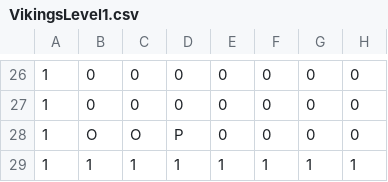
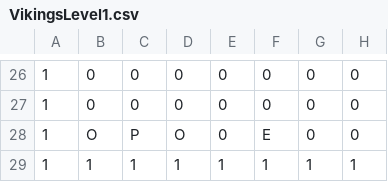
Before and after one commit to samarthlamba/Object_Oriented_Game_Architecture, a CSV file: src/resources/VikingsLevel1.csv, drawn as a sheet; only a part is shown, gaps mark what is left out; the diff names each change by its address in the sheet, - before the commit and + after, or states it on an @@ line.

```diff
--- a/src/resources/VikingsLevel1.csv
+++ b/src/resources/VikingsLevel1.csv
-C28: O
+C28: P
-D28: P
+D28: O
-F28: 0
+F28: E
```
Also changed, not shown: 3 other files.
